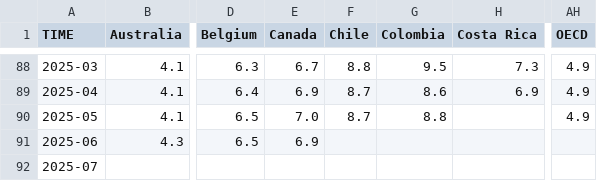
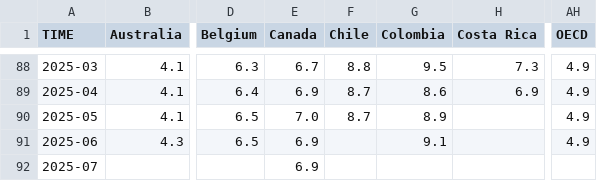
Before and after one commit to Qery-Data/Unemployment-OECD, a CSV file: data/OECD_MEI_Unemployment_Last_5Y.csv, drawn as a sheet; only a part is shown, gaps mark what is left out; the diff names each change by its address in the sheet, - before the commit and + after, or states it on an @@ line.

```diff
--- a/data/OECD_MEI_Unemployment_Last_5Y.csv
+++ b/data/OECD_MEI_Unemployment_Last_5Y.csv
-G90 (Colombia): 8.8
+G90 (Colombia): 8.9
-G91 (Colombia): (empty)
+G91 (Colombia): 9.1
-AH91 (OECD): (empty)
+AH91 (OECD): 4.9
-E92 (Canada): (empty)
+E92 (Canada): 6.9
```
Also changed, not shown: data/OECD_MEI_Unemployment_Last_12M.csv, data/OECD_MEI_Unemployment_Last_5Y_Q.csv, 1 other file.
